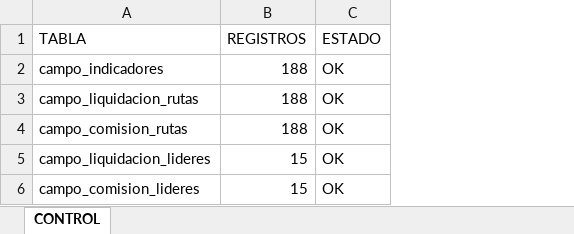
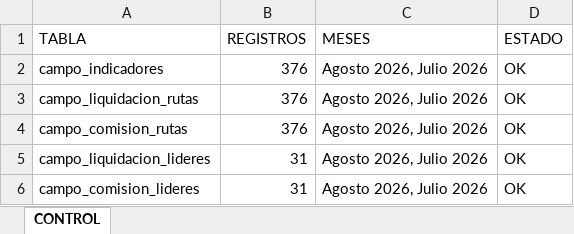
Before and after one commit to DylanRoa18/Datos, an Excel workbook: BASE DE DATOS/CONTROL_EXTRACCION.xlsx, sheet CONTROL, drawn as a sheet; values as stored, in another font and other column widths than the file's, no borders; the diff names each change by its address in the sheet, - before the commit and + after, or states it on an @@ line.

```diff
--- a/BASE DE DATOS/CONTROL_EXTRACCION.xlsx (sheet CONTROL)
+++ b/BASE DE DATOS/CONTROL_EXTRACCION.xlsx (sheet CONTROL)
+column C (MESES), rows 2-6: all Agosto 2026, Julio 2026
-B2:B4 (REGISTROS): 188
+B2:B4 (REGISTROS): 376
-B5:B6 (REGISTROS): 15
+B5:B6 (REGISTROS): 31
```
Also changed, not shown: BASE DE DATOS/PreLiquidacion Mercaderista_Supervisor_Lider_Agosto.xlsx, 10 other files.
